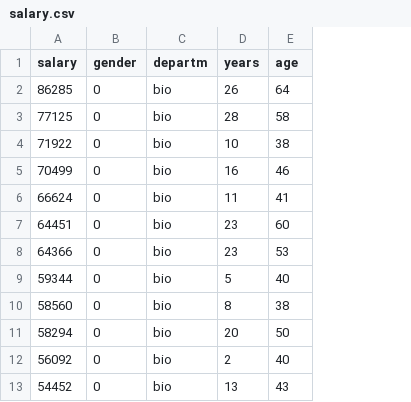
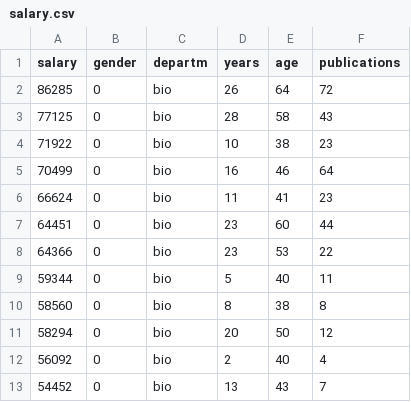
Before and after one commit to ljchang/psyc63, a CSV file: Data/salary.csv, drawn as a sheet; only a part is shown; the diff names each change by its address in the sheet, - before the commit and + after, or states it on an @@ line.

```diff
--- a/Data/salary.csv
+++ b/Data/salary.csv
+column F (publications), rows 2-13: 72 | 43 | 23 | 64 | 23 | 44 | 22 | 11 | 8 | 12 | 4 | 7
```
Also changed, not shown: 3 other files.
